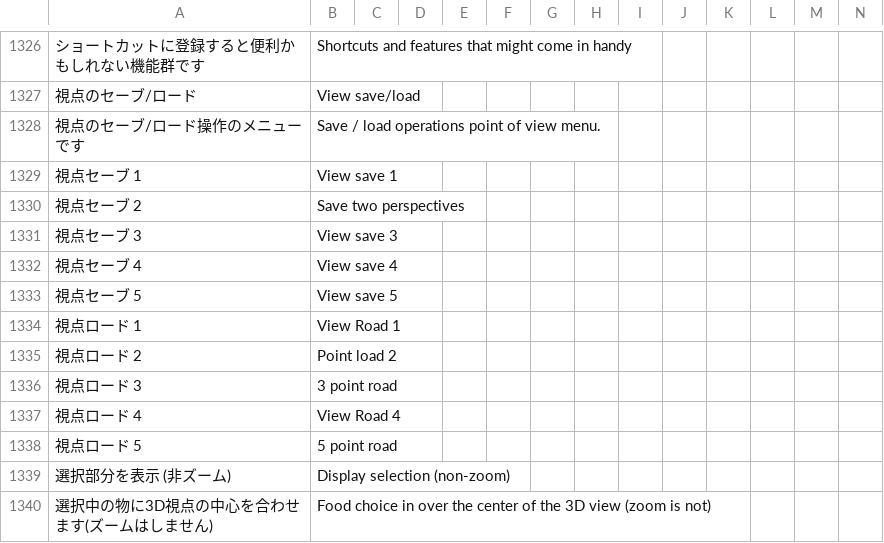
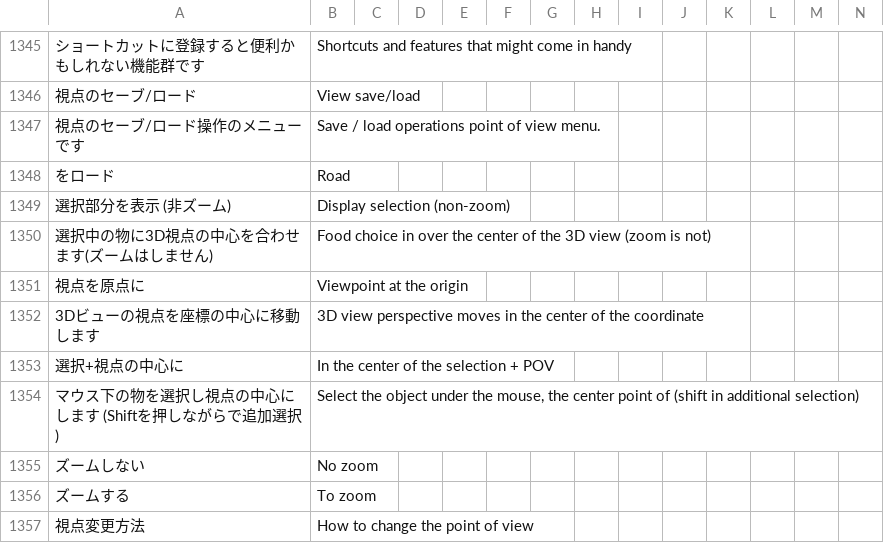
Before and after one commit to PyrokinesisStudio/Blender-Scramble-Addon, a CSV file: Scramble Addon/TranslationDictionary.csv, drawn as a sheet; only a part is shown, gaps mark what is left out; the shorter side is filled out with more unchanged rows; removed rows and columns are numbered as before the commit, all else as after; the diff covers the shown part only; the diff names each change by its address in the sheet, - before the commit and + after, or states it on an @@ line.

```diff
--- a/Scramble Addon/TranslationDictionary.csv
+++ b/Scramble Addon/TranslationDictionary.csv
-row 1329: 視点セーブ 1 | View save 1
-row 1330: 視点セーブ 2 | Save two perspectives
-row 1331: 視点セーブ 3 | View save 3
-row 1332: 視点セーブ 4 | View save 4
-row 1333: 視点セーブ 5 | View save 5
-row 1334: 視点ロード 1 | View Road 1
-row 1335: 視点ロード 2 | Point load 2
-row 1336: 視点ロード 3 | 3 point road
-row 1337: 視点ロード 4 | View Road 4
-row 1338: 視点ロード 5 | 5 point road
+row 1348: をロード | Road
```
Also changed, not shown: 21 added rows and 2 removed rows elsewhere in this file, 1 other file.
